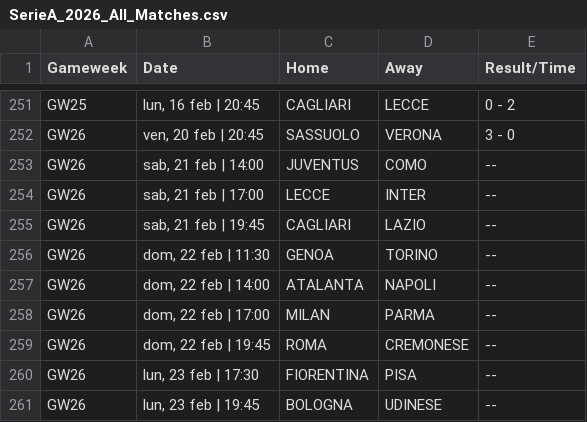
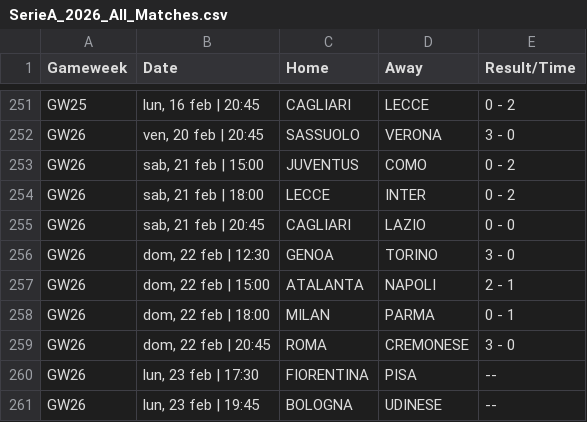
Before and after one commit to kminh1209/Soccer_ticket_Crawl, a CSV file: result_csv/SerieA_2026_All_Matches.csv, drawn as a sheet; only a part is shown, gaps mark what is left out.

```diff
--- a/result_csv/SerieA_2026_All_Matches.csv
+++ b/result_csv/SerieA_2026_All_Matches.csv
@@ -252,9 +252,9 @@ GW25,"lun, 16 feb | 20:45",CAGLIARI,LECCE,0 - 2
 GW26,"ven, 20 feb | 20:45",SASSUOLO,VERONA,3 - 0
-GW26,"sab, 21 feb | 14:00",JUVENTUS,COMO,--
-GW26,"sab, 21 feb | 17:00",LECCE,INTER,--
-GW26,"sab, 21 feb | 19:45",CAGLIARI,LAZIO,--
-GW26,"dom, 22 feb | 11:30",GENOA,TORINO,--
-GW26,"dom, 22 feb | 14:00",ATALANTA,NAPOLI,--
-GW26,"dom, 22 feb | 17:00",MILAN,PARMA,--
-GW26,"dom, 22 feb | 19:45",ROMA,CREMONESE,--
+GW26,"sab, 21 feb | 15:00",JUVENTUS,COMO,0 - 2
+GW26,"sab, 21 feb | 18:00",LECCE,INTER,0 - 2
+GW26,"sab, 21 feb | 20:45",CAGLIARI,LAZIO,0 - 0
+GW26,"dom, 22 feb | 12:30",GENOA,TORINO,3 - 0
+GW26,"dom, 22 feb | 15:00",ATALANTA,NAPOLI,2 - 1
+GW26,"dom, 22 feb | 18:00",MILAN,PARMA,0 - 1
+GW26,"dom, 22 feb | 20:45",ROMA,CREMONESE,3 - 0
 GW26,"lun, 23 feb | 17:30",FIORENTINA,PISA,--
```
Also changed, not shown: result_csv/Ligue1_2025_Final_Clean.csv, result_csv/PL_2025_All_Matches_Auto.csv, 1 other file.
